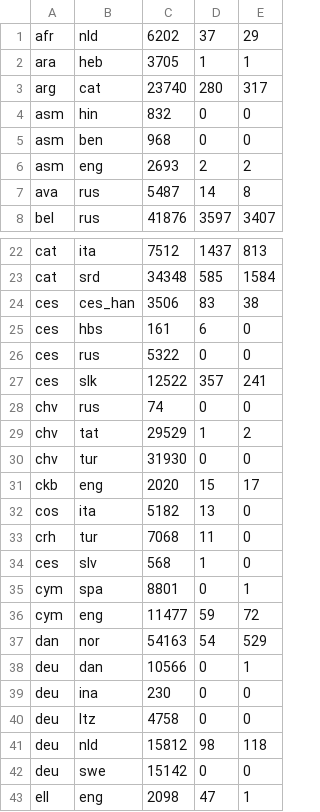
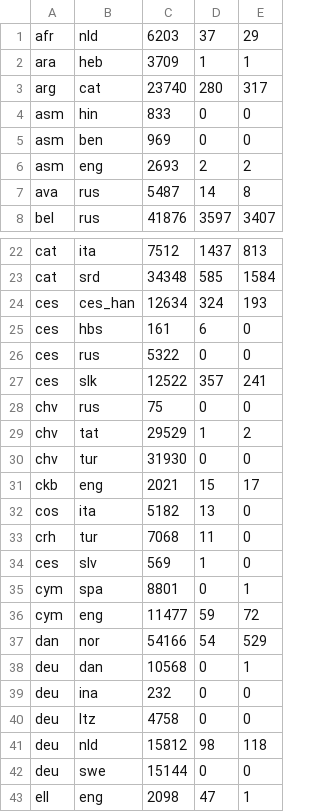
Before and after one commit to dkbrz/GSoC_2018, a CSV file: tool/stats.csv, drawn as a sheet; only a part is shown, gaps mark what is left out; the diff covers the shown part only.

```diff
--- a/tool/stats.csv
+++ b/tool/stats.csv
@@ -1,6 +1,6 @@
-afr	nld	6202	37	29
-ara	heb	3705	1	1
+afr	nld	6203	37	29
+ara	heb	3709	1	1
 arg	cat	23740	280	317
-asm	hin	832	0	0
-asm	ben	968	0	0
+asm	hin	833	0	0
+asm	ben	969	0	0
 asm	eng	2693	2	2
@@ -23,3 +23,3 @@ cat	ita	7512	1437	813
 cat	srd	34348	585	1584
-ces	ces_han	3506	83	38
+ces	ces_han	12634	324	193
 ces	hbs	161	6	0
@@ -27,17 +27,17 @@ ces	rus	5322	0	0
 ces	slk	12522	357	241
-chv	rus	74	0	0
+chv	rus	75	0	0
 chv	tat	29529	1	2
 chv	tur	31930	0	0
-ckb	eng	2020	15	17
+ckb	eng	2021	15	17
 cos	ita	5182	13	0
 crh	tur	7068	11	0
-ces	slv	568	1	0
+ces	slv	569	1	0
 cym	spa	8801	0	1
 cym	eng	11477	59	72
-dan	nor	54163	54	529
-deu	dan	10566	0	1
-deu	ina	230	0	0
+dan	nor	54166	54	529
+deu	dan	10568	0	1
+deu	ina	232	0	0
 deu	ltz	4758	0	0
 deu	nld	15812	98	118
-deu	swe	15142	0	0
+deu	swe	15144	0	0
 ell	eng	2098	47	1
```
Also changed, not shown: 40 edited cells elsewhere in this file, 3 other files.
